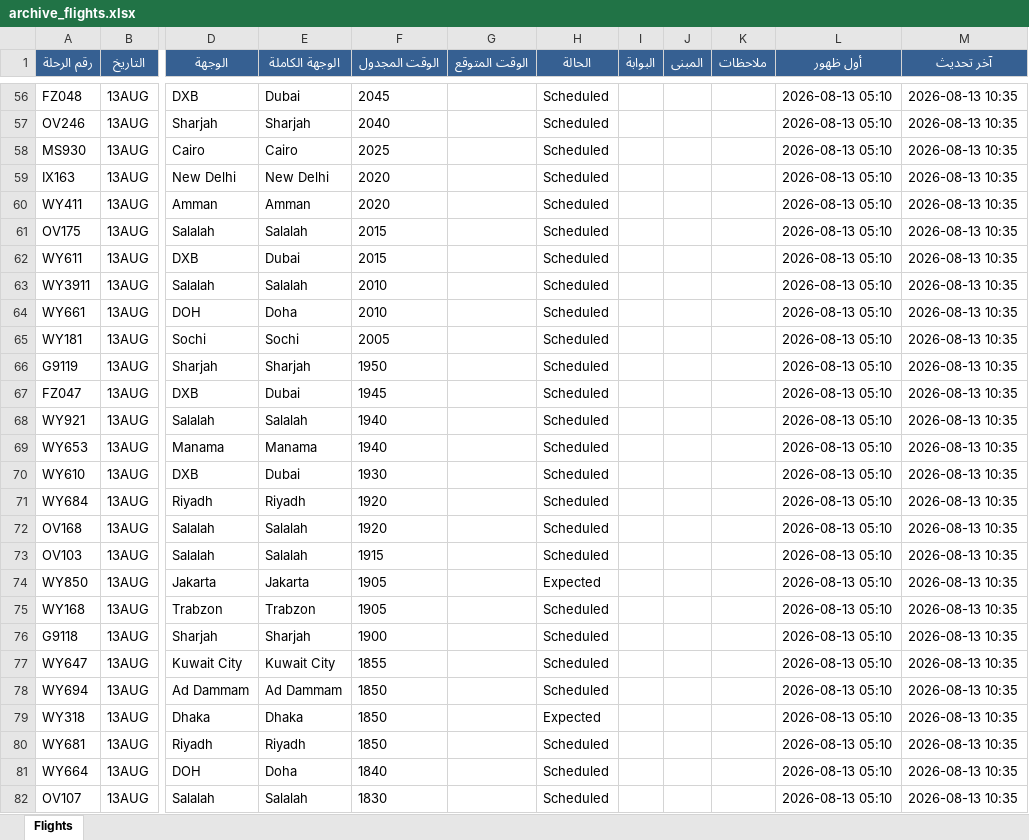
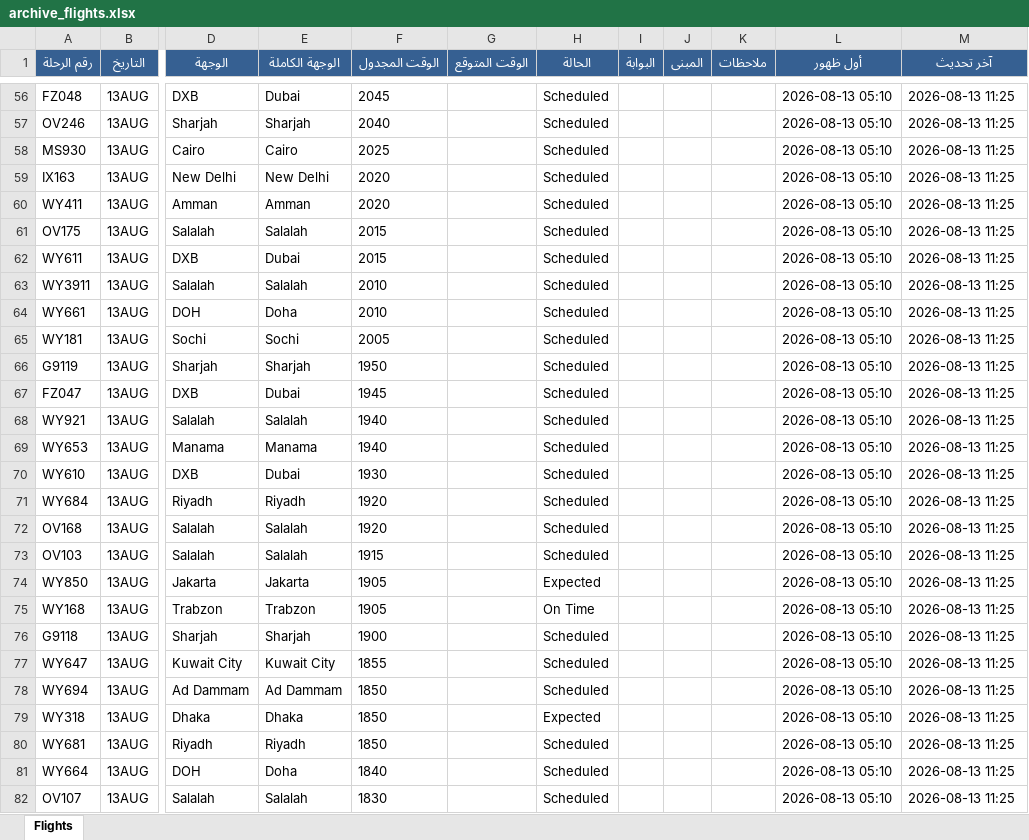
Before and after one commit to khalidsaif912/live-flights, an Excel workbook: flight_data/archive_flights.xlsx, sheet Flights, drawn as a sheet; only a part is shown, gaps mark what is left out; values as stored, in another font and other column widths than the file's, no borders; the diff covers the shown part only; the diff names each change by its address in the sheet, - before the commit and + after, or states it on an @@ line.

```diff
--- a/flight_data/archive_flights.xlsx (sheet Flights)
+++ b/flight_data/archive_flights.xlsx (sheet Flights)
-M56:M82 (آخر تحديث): 2026-08-13 10:35
+M56:M82 (آخر تحديث): 2026-08-13 11:25
-H75 (الحالة): Scheduled
+H75 (الحالة): On Time
```
Also changed, not shown: 259 edited cells elsewhere in this sheet, flight_data/live_flights.xlsx, 3 other files.
